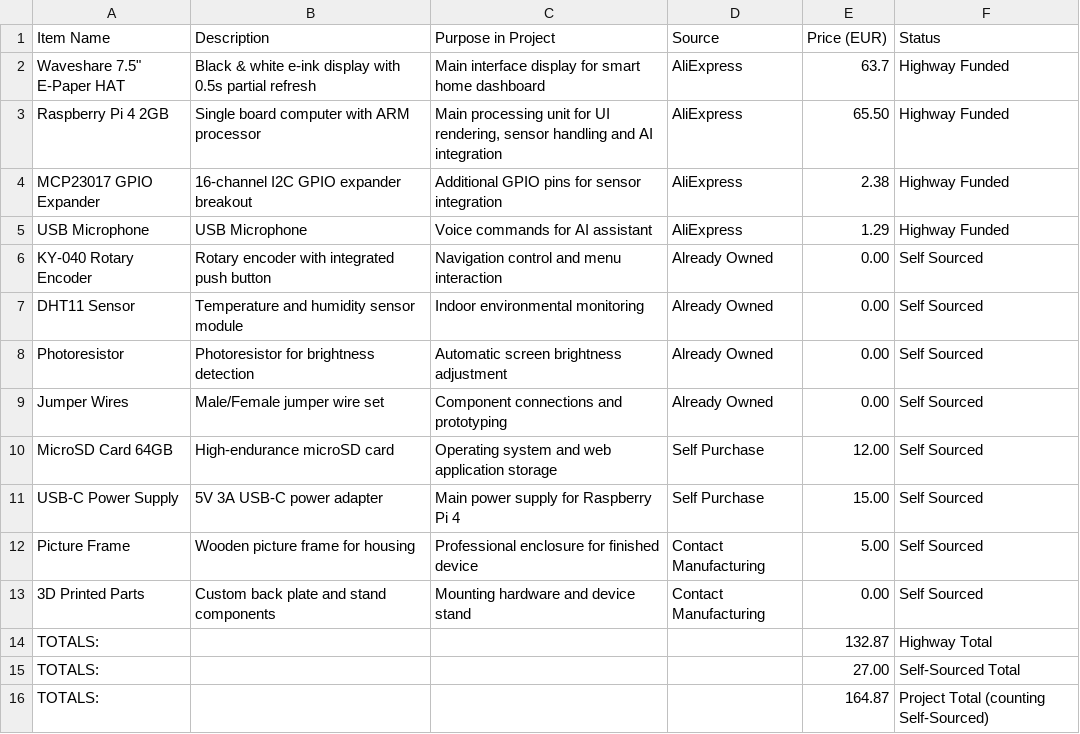
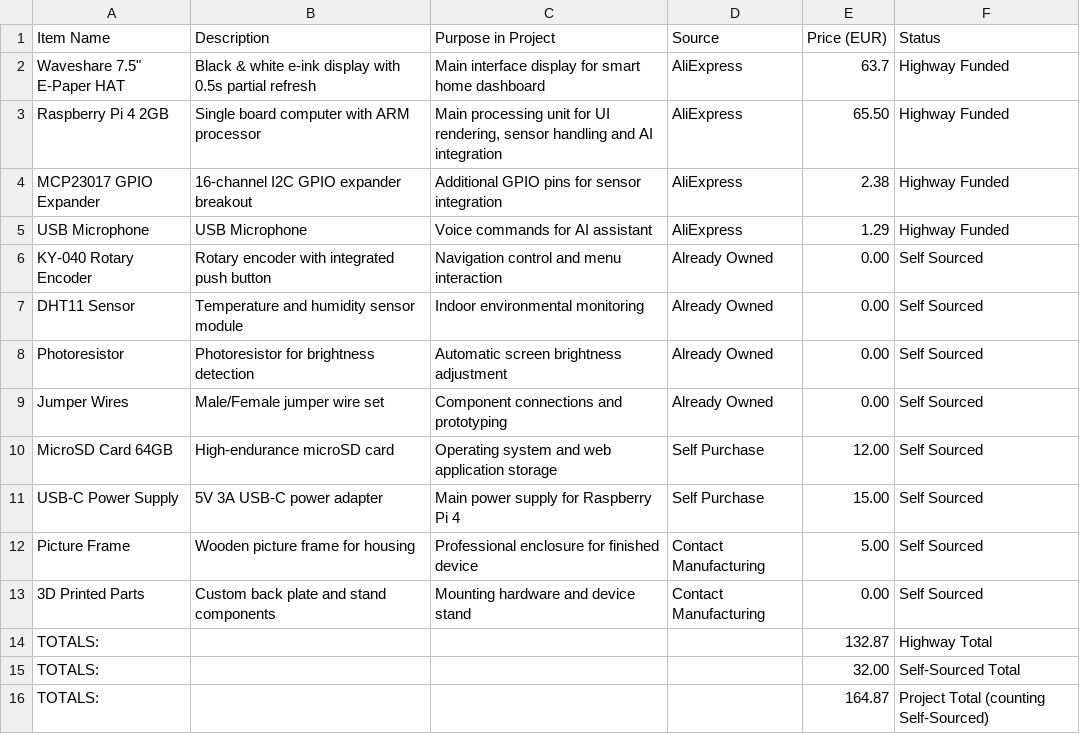
Before and after one commit to justdanielndev/pixel-frame, a CSV file: bom.csv, drawn as a sheet.

Commit message:
Update bom.csv

```diff
--- a/bom.csv
+++ b/bom.csv
@@ -14,3 +14,3 @@ Picture Frame,Wooden picture frame for housing,Professional enclosure for finish
 TOTALS:,,,,132.87,Highway Total
-TOTALS:,,,,27.00,Self-Sourced Total
+TOTALS:,,,,32.00,Self-Sourced Total
 TOTALS:,,,,164.87,Project Total (counting Self-Sourced)
```
